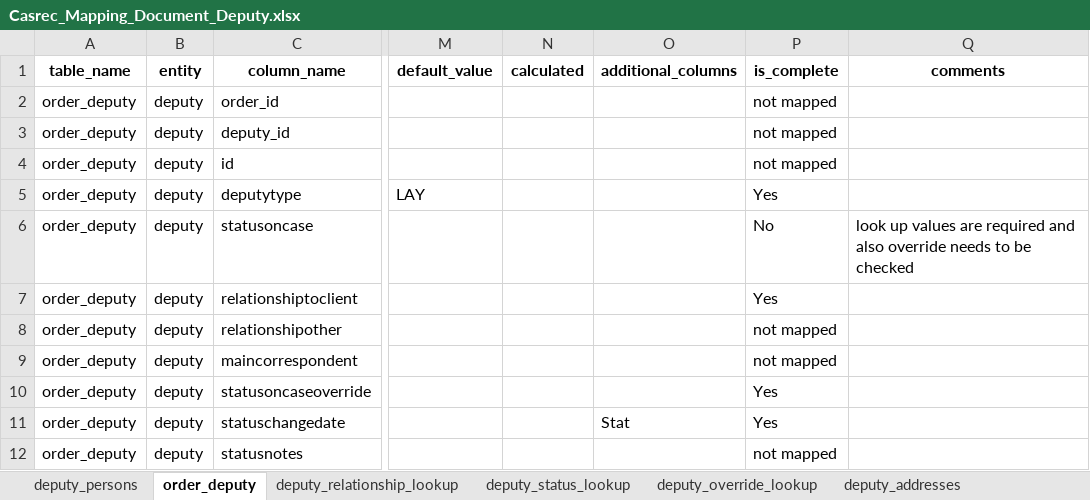
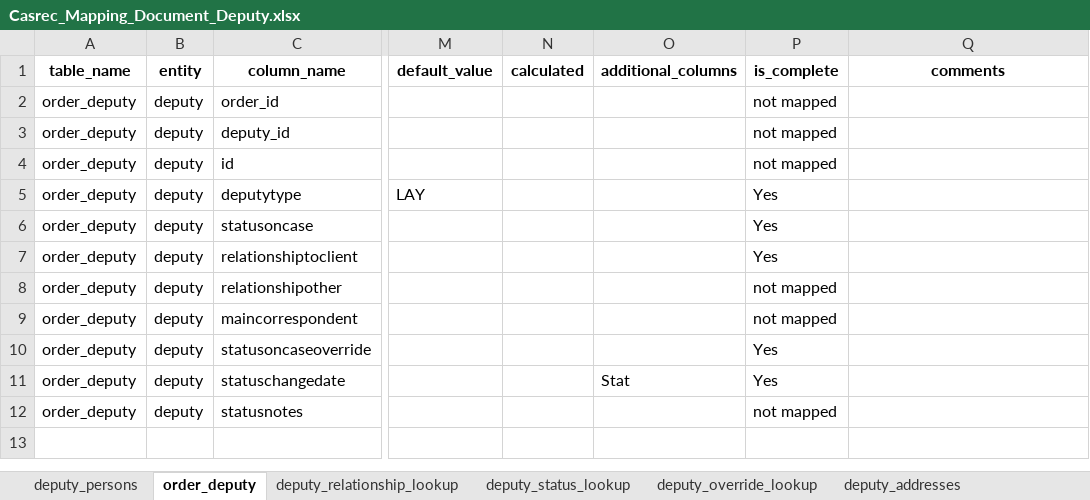
Before and after one commit to uk-gov-mirror/ministryofjustice.opg-data-casrec-migration-mappings, an Excel workbook: mapping_spreadsheet/Casrec_Mapping_Document_Deputy.xlsx, sheet order_deputy, drawn as a sheet; only a part is shown, gaps mark what is left out; values as stored, in another font and other column widths than the file's, no borders; charts and pictures not drawn; the diff names each change by its address in the sheet, - before the commit and + after, or states it on an @@ line.

```diff
--- a/mapping_spreadsheet/Casrec_Mapping_Document_Deputy.xlsx (sheet order_deputy)
+++ b/mapping_spreadsheet/Casrec_Mapping_Document_Deputy.xlsx (sheet order_deputy)
-P6 (is_complete): No
+P6 (is_complete): Yes
-Q6 (comments): look up values are required and also override needs to be checked
+Q6 (comments): (empty)
```
Also changed, not shown: sheet deputy_persons, charts or pictures, mapping_spreadsheet/Casrec_Mapping_Document_Client.xlsx, mapping_spreadsheet/Casrec_Mapping_Document_Death.xlsx, 1 other file.
